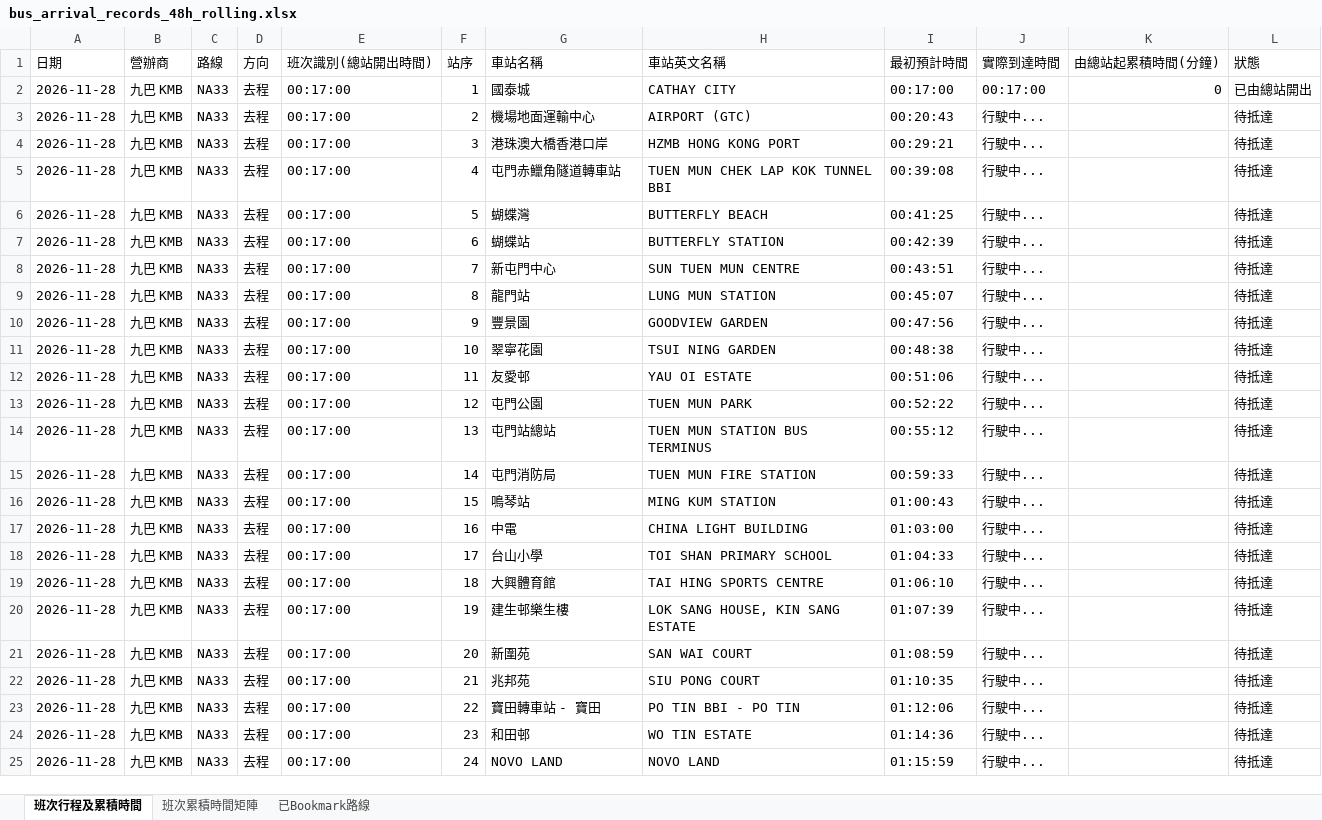
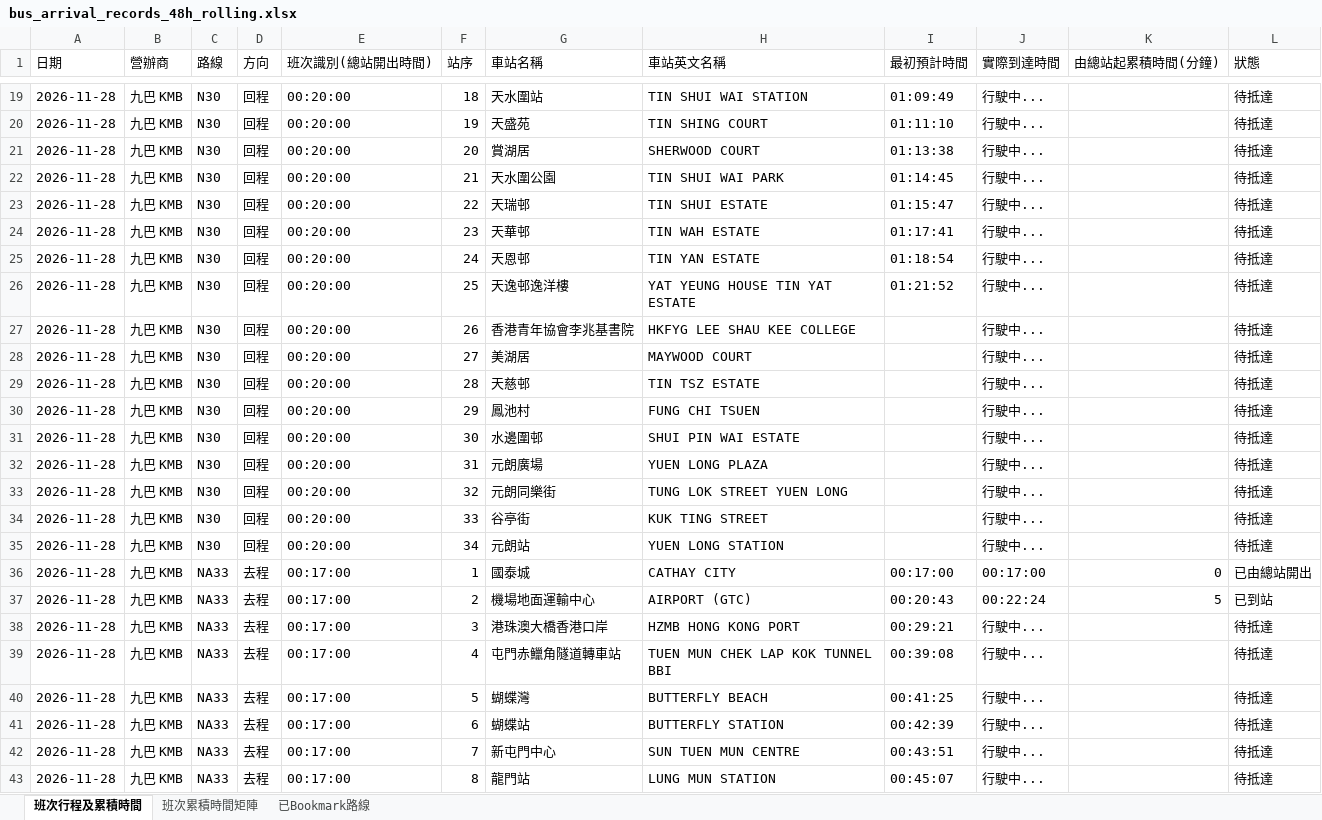
Before and after one commit to J0llibee/GRMD_FYP_Transport, an Excel workbook: backups/bus_arrival_records_48h_rolling.xlsx, sheet 班次行程及累積時間, drawn as a sheet; only a part is shown, gaps mark what is left out; the shorter side is filled out with more unchanged rows; values as stored, in another font and other column widths than the file's, no borders; addresses are those after the commit; the diff covers the shown part only; the diff names each change by its address in the sheet, - before the commit and + after, or states it on an @@ line.

Commit message:
Auto backup backups/bus_arrival_records_48h_rolling.xlsx (00:23:26)

```diff
--- a/backups/bus_arrival_records_48h_rolling.xlsx (sheet 班次行程及累積時間)
+++ b/backups/bus_arrival_records_48h_rolling.xlsx (sheet 班次行程及累積時間)
+row 19: 2026-11-28 | 九巴 KMB | N30 | 回程 | 00:20:00 | 18 | 天水圍站 | TIN SHUI WAI STATION | 01:09:49 | 行駛中... |  | 待抵達
+row 20: 2026-11-28 | 九巴 KMB | N30 | 回程 | 00:20:00 | 19 | 天盛苑 | TIN SHING COURT | 01:11:10 | 行駛中... |  | 待抵達
+row 21: 2026-11-28 | 九巴 KMB | N30 | 回程 | 00:20:00 | 20 | 賞湖居 | SHERWOOD COURT | 01:13:38 | 行駛中... |  | 待抵達
+row 22: 2026-11-28 | 九巴 KMB | N30 | 回程 | 00:20:00 | 21 | 天水圍公園 | TIN SHUI WAI PARK | 01:14:45 | 行駛中... |  | 待抵達
+row 23: 2026-11-28 | 九巴 KMB | N30 | 回程 | 00:20:00 | 22 | 天瑞邨 | TIN SHUI ESTATE | 01:15:47 | 行駛中... |  | 待抵達
+row 24: 2026-11-28 | 九巴 KMB | N30 | 回程 | 00:20:00 | 23 | 天華邨 | TIN WAH ESTATE | 01:17:41 | 行駛中... |  | 待抵達
+row 25: 2026-11-28 | 九巴 KMB | N30 | 回程 | 00:20:00 | 24 | 天恩邨 | TIN YAN ESTATE | 01:18:54 | 行駛中... |  | 待抵達
+row 26: 2026-11-28 | 九巴 KMB | N30 | 回程 | 00:20:00 | 25 | 天逸邨逸洋樓 | YAT YEUNG HOUSE TIN YAT ESTATE | 01:21:52 | 行駛中... |  | 待抵達
+row 27: 2026-11-28 | 九巴 KMB | N30 | 回程 | 00:20:00 | 26 | 香港青年協會李兆基書院 | HKFYG LEE SHAU KEE COLLEGE |  | 行駛中... |  | 待抵達
+row 28: 2026-11-28 | 九巴 KMB | N30 | 回程 | 00:20:00 | 27 | 美湖居 | MAYWOOD COURT |  | 行駛中... |  | 待抵達
+row 29: 2026-11-28 | 九巴 KMB | N30 | 回程 | 00:20:00 | 28 | 天慈邨 | TIN TSZ ESTATE |  | 行駛中... |  | 待抵達
+row 30: 2026-11-28 | 九巴 KMB | N30 | 回程 | 00:20:00 | 29 | 鳳池村 | FUNG CHI TSUEN |  | 行駛中... |  | 待抵達
+row 31: 2026-11-28 | 九巴 KMB | N30 | 回程 | 00:20:00 | 30 | 水邊圍邨 | SHUI PIN WAI ESTATE |  | 行駛中... |  | 待抵達
+row 32: 2026-11-28 | 九巴 KMB | N30 | 回程 | 00:20:00 | 31 | 元朗廣場 | YUEN LONG PLAZA |  | 行駛中... |  | 待抵達
+row 33: 2026-11-28 | 九巴 KMB | N30 | 回程 | 00:20:00 | 32 | 元朗同樂街 | TUNG LOK STREET YUEN LONG |  | 行駛中... |  | 待抵達
+row 34: 2026-11-28 | 九巴 KMB | N30 | 回程 | 00:20:00 | 33 | 谷亭街 | KUK TING STREET |  | 行駛中... |  | 待抵達
+row 35: 2026-11-28 | 九巴 KMB | N30 | 回程 | 00:20:00 | 34 | 元朗站 | YUEN LONG STATION |  | 行駛中... |  | 待抵達
-J37 (實際到達時間): 行駛中...
+J37 (實際到達時間): 00:22:24
-K37 (由總站起累積時間(分鐘)): (empty)
+K37 (由總站起累積時間(分鐘)): 5
-L37 (狀態): 待抵達
+L37 (狀態): 已到站
```
Also changed, not shown: 17 added rows and 30 edited cells elsewhere in this sheet, sheet 班次累積時間矩陣.
